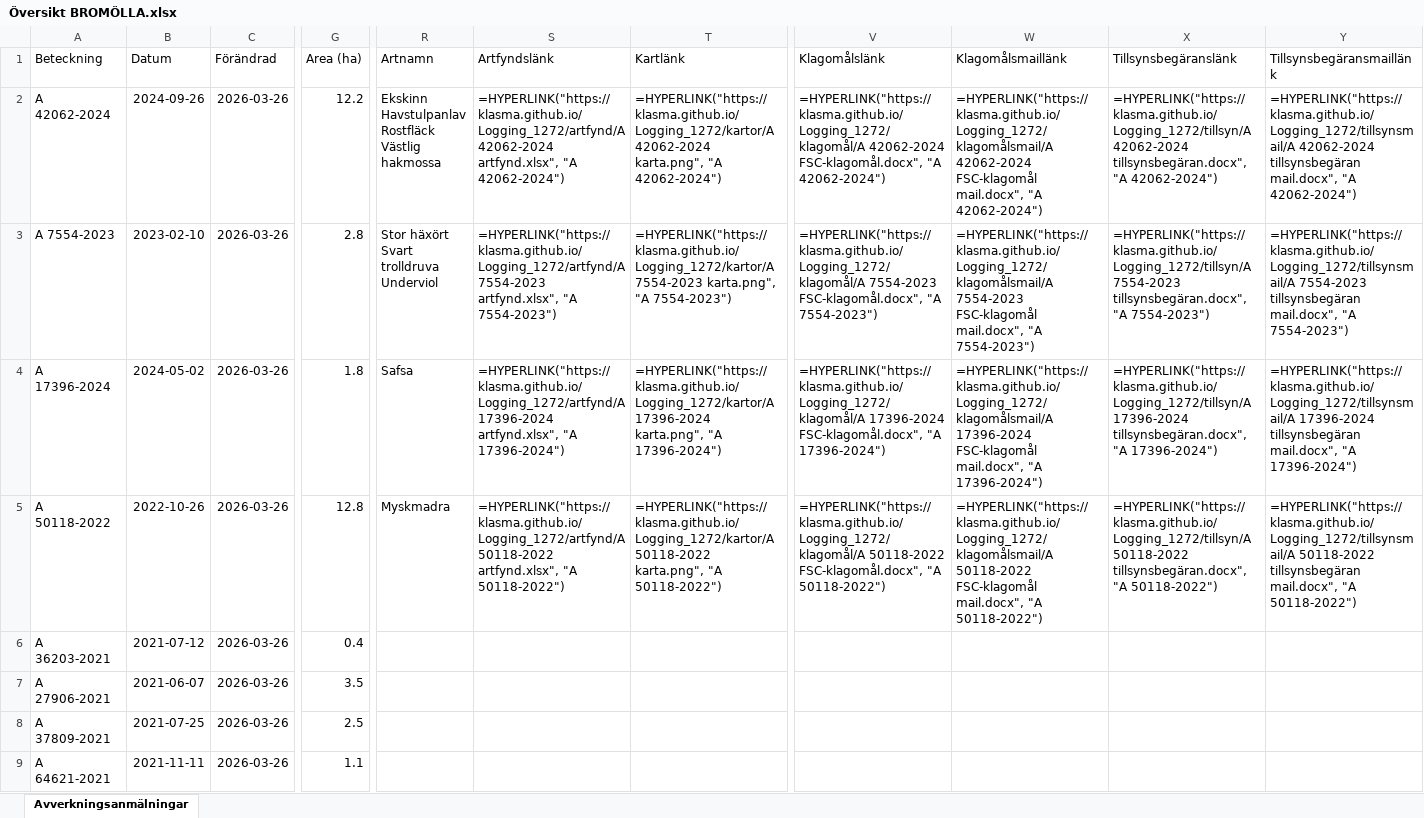
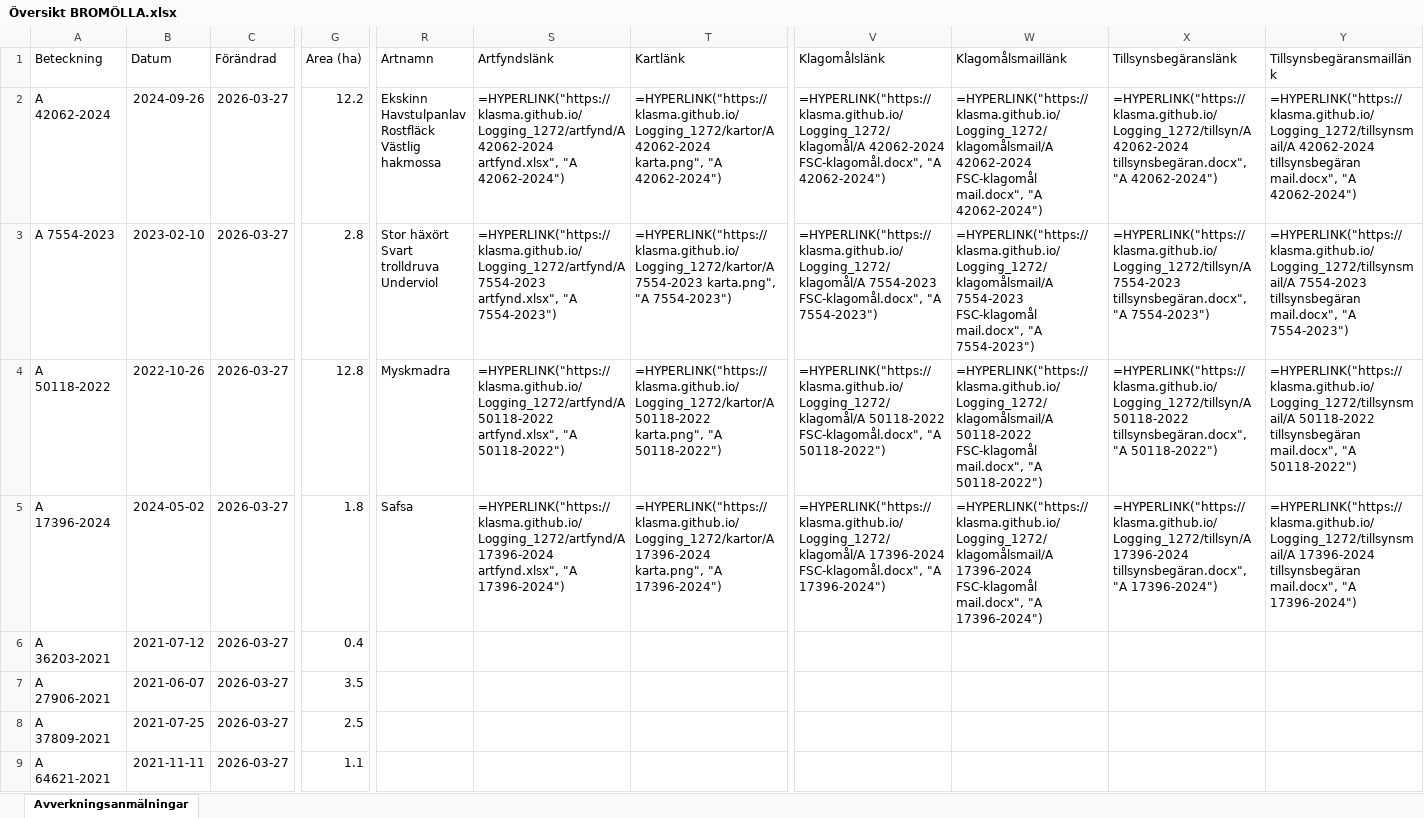
Before and after one commit to klasma/Logging_1272, an Excel workbook: Översikt BROMÖLLA.xlsx, sheet Avverkningsanmälningar, drawn as a sheet; only a part is shown, gaps mark what is left out; values as stored, in another font and other column widths than the file's, no borders; formulas without a stored value are shown as written; the diff covers the shown part only; the diff names each change by its address in the sheet, - before the commit and + after, or states it on an @@ line.

```diff
--- a/Översikt BROMÖLLA.xlsx (sheet Avverkningsanmälningar)
+++ b/Översikt BROMÖLLA.xlsx (sheet Avverkningsanmälningar)
-C2:C9 (Förändrad): 2026-03-26
+C2:C9 (Förändrad): 2026-03-27
-A4 (Beteckning): A 17396-2024
+A4 (Beteckning): A 50118-2022
-B4 (Datum): 2024-05-02
+B4 (Datum): 2022-10-26
-G4 (Area (ha)): 1.8
+G4 (Area (ha)): 12.8
-R4 (Artnamn): Safsa
+R4 (Artnamn): Myskmadra
-S4 (Artfyndslänk): =HYPERLINK("https://klasma.github.io/Logging_1272/artfynd/A 17396-2024 artfynd.xlsx", "A 17396-2024")
+S4 (Artfyndslänk): =HYPERLINK("https://klasma.github.io/Logging_1272/artfynd/A 50118-2022 artfynd.xlsx", "A 50118-2022")
-T4 (Kartlänk): =HYPERLINK("https://klasma.github.io/Logging_1272/kartor/A 17396-2024 karta.png", "A 17396-2024")
+T4 (Kartlänk): =HYPERLINK("https://klasma.github.io/Logging_1272/kartor/A 50118-2022 karta.png", "A 50118-2022")
-V4 (Klagomålslänk): =HYPERLINK("https://klasma.github.io/Logging_1272/klagomål/A 17396-2024 FSC-klagomål.docx", "A 17396-2024")
+V4 (Klagomålslänk): =HYPERLINK("https://klasma.github.io/Logging_1272/klagomål/A 50118-2022 FSC-klagomål.docx", "A 50118-2022")
-W4 (Klagomålsmaillänk): =HYPERLINK("https://klasma.github.io/Logging_1272/klagomålsmail/A 17396-2024 FSC-klagomål mail.docx", "A 17396-2024")
+W4 (Klagomålsmaillänk): =HYPERLINK("https://klasma.github.io/Logging_1272/klagomålsmail/A 50118-2022 FSC-klagomål mail.docx", "A 50118-2022")
-X4 (Tillsynsbegäranslänk): =HYPERLINK("https://klasma.github.io/Logging_1272/tillsyn/A 17396-2024 tillsynsbegäran.docx", "A 17396-2024")
+X4 (Tillsynsbegäranslänk): =HYPERLINK("https://klasma.github.io/Logging_1272/tillsyn/A 50118-2022 tillsynsbegäran.docx", "A 50118-2022")
-Y4 (Tillsynsbegäransmaillänk): =HYPERLINK("https://klasma.github.io/Logging_1272/tillsynsmail/A 17396-2024 tillsynsbegäran mail.docx", "A 17396-2024")
+Y4 (Tillsynsbegäransmaillänk): =HYPERLINK("https://klasma.github.io/Logging_1272/tillsynsmail/A 50118-2022 tillsynsbegäran mail.docx", "A 50118-2022")
-A5 (Beteckning): A 50118-2022
+A5 (Beteckning): A 17396-2024
-B5 (Datum): 2022-10-26
+B5 (Datum): 2024-05-02
-G5 (Area (ha)): 12.8
+G5 (Area (ha)): 1.8
-R5 (Artnamn): Myskmadra
+R5 (Artnamn): Safsa
-S5 (Artfyndslänk): =HYPERLINK("https://klasma.github.io/Logging_1272/artfynd/A 50118-2022 artfynd.xlsx", "A 50118-2022")
+S5 (Artfyndslänk): =HYPERLINK("https://klasma.github.io/Logging_1272/artfynd/A 17396-2024 artfynd.xlsx", "A 17396-2024")
-T5 (Kartlänk): =HYPERLINK("https://klasma.github.io/Logging_1272/kartor/A 50118-2022 karta.png", "A 50118-2022")
+T5 (Kartlänk): =HYPERLINK("https://klasma.github.io/Logging_1272/kartor/A 17396-2024 karta.png", "A 17396-2024")
-V5 (Klagomålslänk): =HYPERLINK("https://klasma.github.io/Logging_1272/klagomål/A 50118-2022 FSC-klagomål.docx", "A 50118-2022")
+V5 (Klagomålslänk): =HYPERLINK("https://klasma.github.io/Logging_1272/klagomål/A 17396-2024 FSC-klagomål.docx", "A 17396-2024")
-W5 (Klagomålsmaillänk): =HYPERLINK("https://klasma.github.io/Logging_1272/klagomålsmail/A 50118-2022 FSC-klagomål mail.docx", "A 50118-2022")
+W5 (Klagomålsmaillänk): =HYPERLINK("https://klasma.github.io/Logging_1272/klagomålsmail/A 17396-2024 FSC-klagomål mail.docx", "A 17396-2024")
-X5 (Tillsynsbegäranslänk): =HYPERLINK("https://klasma.github.io/Logging_1272/tillsyn/A 50118-2022 tillsynsbegäran.docx", "A 50118-2022")
+X5 (Tillsynsbegäranslänk): =HYPERLINK("https://klasma.github.io/Logging_1272/tillsyn/A 17396-2024 tillsynsbegäran.docx", "A 17396-2024")
-Y5 (Tillsynsbegäransmaillänk): =HYPERLINK("https://klasma.github.io/Logging_1272/tillsynsmail/A 50118-2022 tillsynsbegäran mail.docx", "A 50118-2022")
+Y5 (Tillsynsbegäransmaillänk): =HYPERLINK("https://klasma.github.io/Logging_1272/tillsynsmail/A 17396-2024 tillsynsbegäran mail.docx", "A 17396-2024")
```
Also changed, not shown: 357 edited cells elsewhere in this sheet, artfynd/A 17396-2024 artfynd.xlsx, artfynd/A 42062-2024 artfynd.xlsx, 19 other files.
